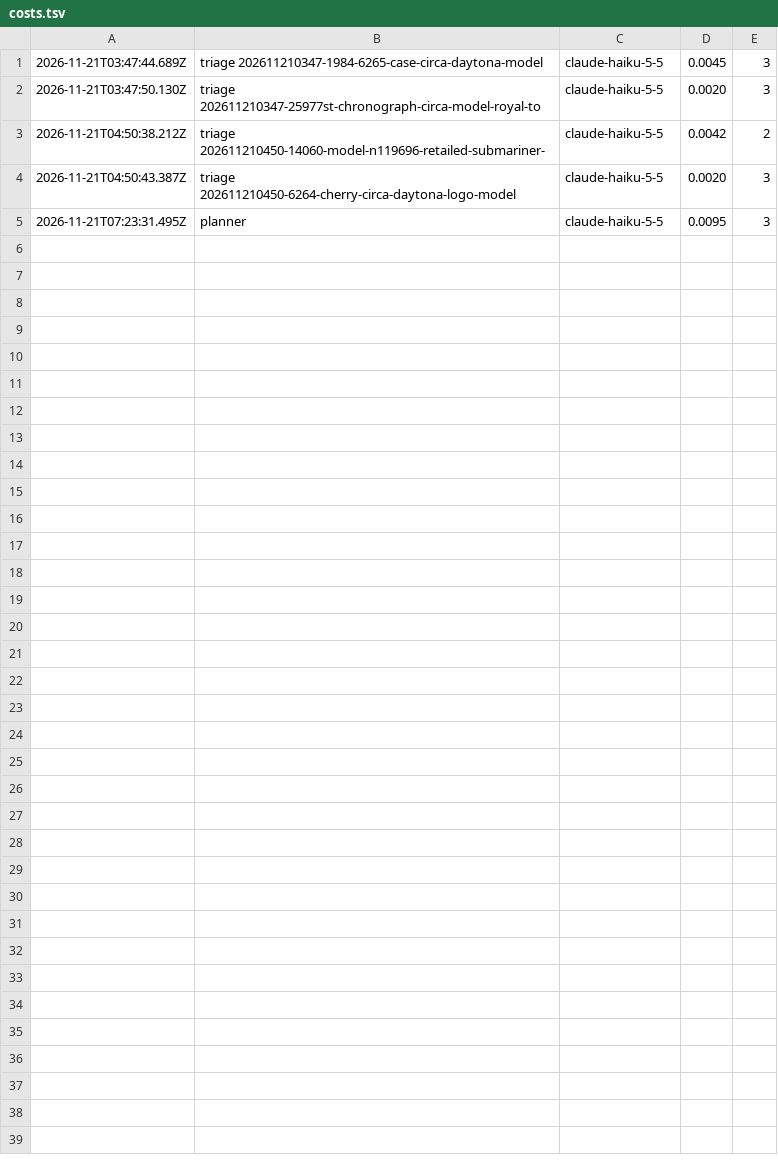
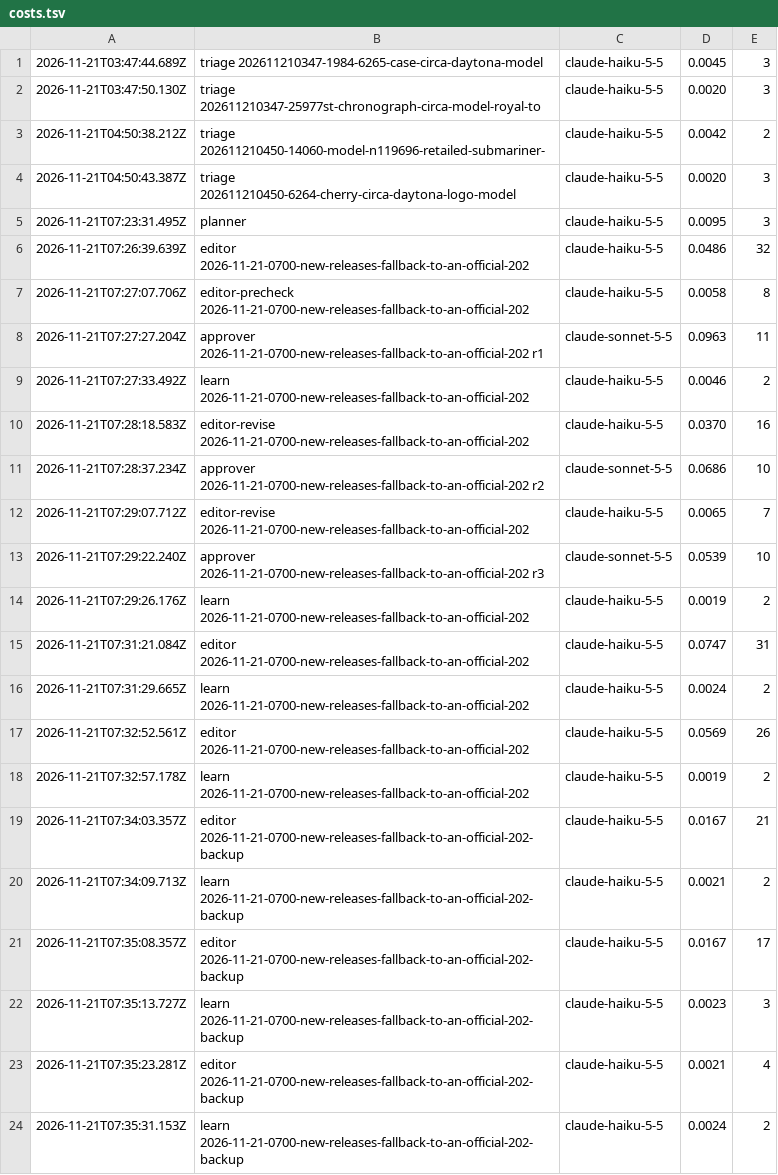
Before and after one commit to nmkr321/watchwireco, a TSV file: watch-wire-engine/logs/costs.tsv, drawn as a sheet.

Commit message:
engine: make-ideas 2026-11-21-0700-new-releases-fallback-to-an-official-202 2026-11-21T07:35Z

```diff
--- a/watch-wire-engine/logs/costs.tsv
+++ b/watch-wire-engine/logs/costs.tsv
@@ -5 +5,20 @@
 2026-11-21T07:23:31.495Z	planner	claude-haiku-5-5	0.0095	3
+2026-11-21T07:26:39.639Z	editor 2026-11-21-0700-new-releases-fallback-to-an-official-202	claude-haiku-5-5	0.0486	32
+2026-11-21T07:27:07.706Z	editor-precheck 2026-11-21-0700-new-releases-fallback-to-an-official-202	claude-haiku-5-5	0.0058	8
+2026-11-21T07:27:27.204Z	approver 2026-11-21-0700-new-releases-fallback-to-an-official-202 r1	claude-sonnet-5-5	0.0963	11
+2026-11-21T07:27:33.492Z	learn 2026-11-21-0700-new-releases-fallback-to-an-official-202	claude-haiku-5-5	0.0046	2
+2026-11-21T07:28:18.583Z	editor-revise 2026-11-21-0700-new-releases-fallback-to-an-official-202	claude-haiku-5-5	0.0370	16
+2026-11-21T07:28:37.234Z	approver 2026-11-21-0700-new-releases-fallback-to-an-official-202 r2	claude-sonnet-5-5	0.0686	10
+2026-11-21T07:29:07.712Z	editor-revise 2026-11-21-0700-new-releases-fallback-to-an-official-202	claude-haiku-5-5	0.0065	7
+2026-11-21T07:29:22.240Z	approver 2026-11-21-0700-new-releases-fallback-to-an-official-202 r3	claude-sonnet-5-5	0.0539	10
+2026-11-21T07:29:26.176Z	learn 2026-11-21-0700-new-releases-fallback-to-an-official-202	claude-haiku-5-5	0.0019	2
+2026-11-21T07:31:21.084Z	editor 2026-11-21-0700-new-releases-fallback-to-an-official-202	claude-haiku-5-5	0.0747	31
+2026-11-21T07:31:29.665Z	learn 2026-11-21-0700-new-releases-fallback-to-an-official-202	claude-haiku-5-5	0.0024	2
+2026-11-21T07:32:52.561Z	editor 2026-11-21-0700-new-releases-fallback-to-an-official-202	claude-haiku-5-5	0.0569	26
+2026-11-21T07:32:57.178Z	learn 2026-11-21-0700-new-releases-fallback-to-an-official-202	claude-haiku-5-5	0.0019	2
+2026-11-21T07:34:03.357Z	editor 2026-11-21-0700-new-releases-fallback-to-an-official-202-backup	claude-haiku-5-5	0.0167	21
+2026-11-21T07:34:09.713Z	learn 2026-11-21-0700-new-releases-fallback-to-an-official-202-backup	claude-haiku-5-5	0.0021	2
+2026-11-21T07:35:08.357Z	editor 2026-11-21-0700-new-releases-fallback-to-an-official-202-backup	claude-haiku-5-5	0.0167	17
+2026-11-21T07:35:13.727Z	learn 2026-11-21-0700-new-releases-fallback-to-an-official-202-backup	claude-haiku-5-5	0.0023	3
+2026-11-21T07:35:23.281Z	editor 2026-11-21-0700-new-releases-fallback-to-an-official-202-backup	claude-haiku-5-5	0.0021	4
+2026-11-21T07:35:31.153Z	learn 2026-11-21-0700-new-releases-fallback-to-an-official-202-backup	claude-haiku-5-5	0.0024	2
```
Also changed, not shown: 11 other files.
